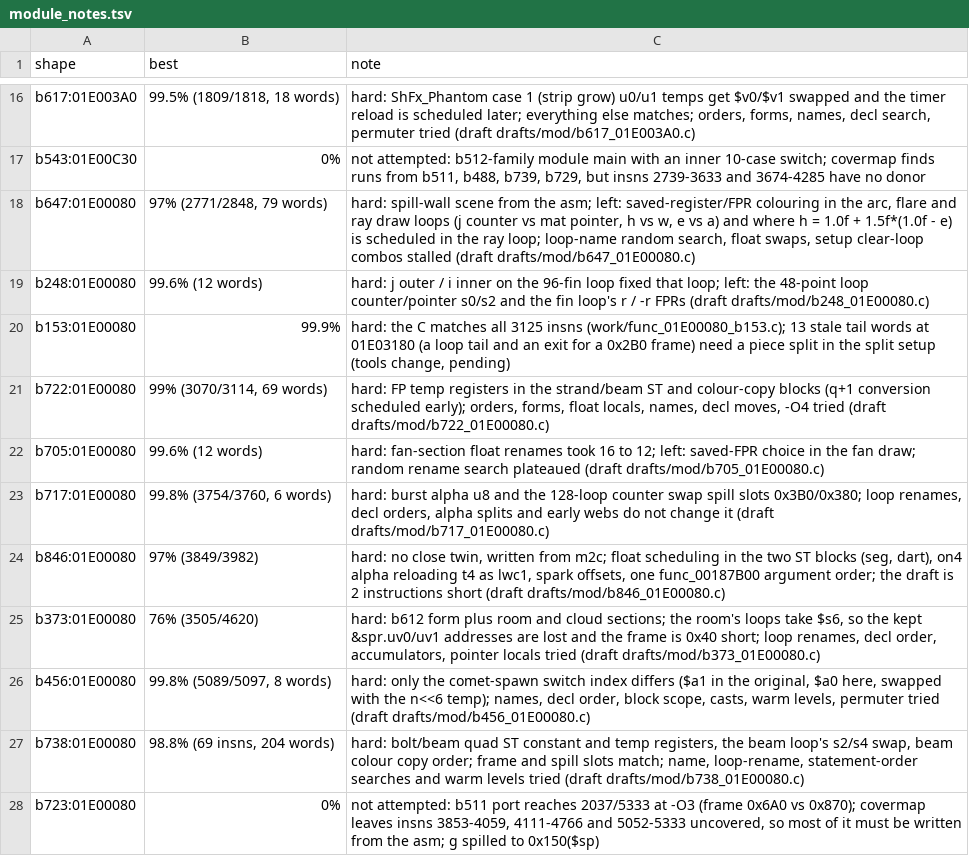
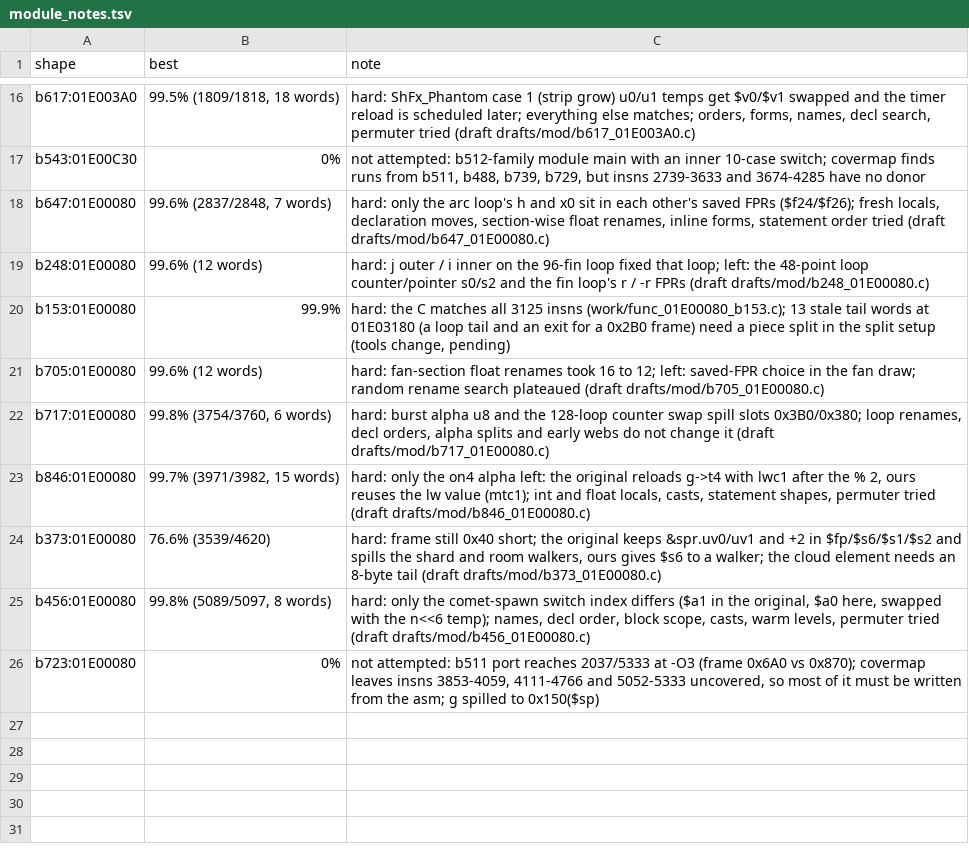
Before and after one commit to kira-502/dotr-decomp, a TSV file: config/module_notes.tsv, drawn as a sheet; only a part is shown, gaps mark what is left out.

```diff
--- a/config/module_notes.tsv
+++ b/config/module_notes.tsv
@@ -17,12 +17,10 @@ b617:01E003A0	99.5% (1809/1818, 18 words)	hard: ShFx_Phantom case 1 (strip grow)
 b543:01E00C30	0%	not attempted: b512-family module main with an inner 10-case switch; covermap finds runs from b511, b488, b739, b729, but insns 2739-3633 and 3674-4285 have no donor
-b647:01E00080	97% (2771/2848, 79 words)	hard: spill-wall scene from the asm; left: saved-register/FPR colouring in the arc, flare and ray draw loops (j counter vs mat pointer, h vs w, e vs a) and where h = 1.0f + 1.5f*(1.0f - e) is scheduled in the ray loop; loop-name random search, float swaps, setup clear-loop combos stalled (draft drafts/mod/b647_01E00080.c)
+b647:01E00080	99.6% (2837/2848, 7 words)	hard: only the arc loop's h and x0 sit in each other's saved FPRs ($f24/$f26); fresh locals, declaration moves, section-wise float renames, inline forms, statement order tried (draft drafts/mod/b647_01E00080.c)
 b248:01E00080	99.6% (12 words)	hard: j outer / i inner on the 96-fin loop fixed that loop; left: the 48-point loop counter/pointer s0/s2 and the fin loop's r / -r FPRs (draft drafts/mod/b248_01E00080.c)
 b153:01E00080	99.9%	hard: the C matches all 3125 insns (work/func_01E00080_b153.c); 13 stale tail words at 01E03180 (a loop tail and an exit for a 0x2B0 frame) need a piece split in the split setup (tools change, pending)
-b722:01E00080	99% (3070/3114, 69 words)	hard: FP temp registers in the strand/beam ST and colour-copy blocks (q+1 conversion scheduled early); orders, forms, float locals, names, decl moves, -O4 tried (draft drafts/mod/b722_01E00080.c)
 b705:01E00080	99.6% (12 words)	hard: fan-section float renames took 16 to 12; left: saved-FPR choice in the fan draw; random rename search plateaued (draft drafts/mod/b705_01E00080.c)
 b717:01E00080	99.8% (3754/3760, 6 words)	hard: burst alpha u8 and the 128-loop counter swap spill slots 0x3B0/0x380; loop renames, decl orders, alpha splits and early webs do not change it (draft drafts/mod/b717_01E00080.c)
-b846:01E00080	97% (3849/3982)	hard: no close twin, written from m2c; float scheduling in the two ST blocks (seg, dart), on4 alpha reloading t4 as lwc1, spark offsets, one func_00187B00 argument order; the draft is 2 instructions short (draft drafts/mod/b846_01E00080.c)
-b373:01E00080	76% (3505/4620)	hard: b612 form plus room and cloud sections; the room's loops take $s6, so the kept &spr.uv0/uv1 addresses are lost and the frame is 0x40 short; loop renames, decl order, accumulators, pointer locals tried (draft drafts/mod/b373_01E00080.c)
+b846:01E00080	99.7% (3971/3982, 15 words)	hard: only the on4 alpha left: the original reloads g->t4 with lwc1 after the % 2, ours reuses the lw value (mtc1); int and float locals, casts, statement shapes, permuter tried (draft drafts/mod/b846_01E00080.c)
+b373:01E00080	76.6% (3539/4620)	hard: frame still 0x40 short; the original keeps &spr.uv0/uv1 and +2 in $fp/$s6/$s1/$s2 and spills the shard and room walkers, ours gives $s6 to a walker; the cloud element needs an 8-byte tail (draft drafts/mod/b373_01E00080.c)
 b456:01E00080	99.8% (5089/5097, 8 words)	hard: only the comet-spawn switch index differs ($a1 in the original, $a0 here, swapped with the n<<6 temp); names, decl order, block scope, casts, warm levels, permuter tried (draft drafts/mod/b456_01E00080.c)
-b738:01E00080	98.8% (69 insns, 204 words)	hard: bolt/beam quad ST constant and temp registers, the beam loop's s2/s4 swap, beam colour copy order; frame and spill slots match; name, loop-rename, statement-order searches and warm levels tried (draft drafts/mod/b738_01E00080.c)
 b723:01E00080	0%	not attempted: b511 port reaches 2037/5333 at -O3 (frame 0x6A0 vs 0x870); covermap leaves insns 3853-4059, 4111-4766 and 5052-5333 uncovered, so most of it must be written from the asm; g spilled to 0x150($sp)
```
Also changed, not shown: 6 other files.
